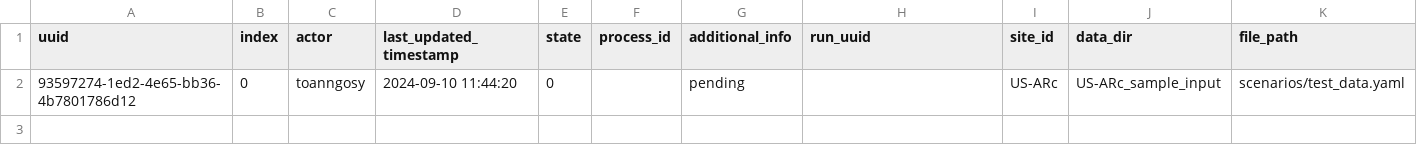
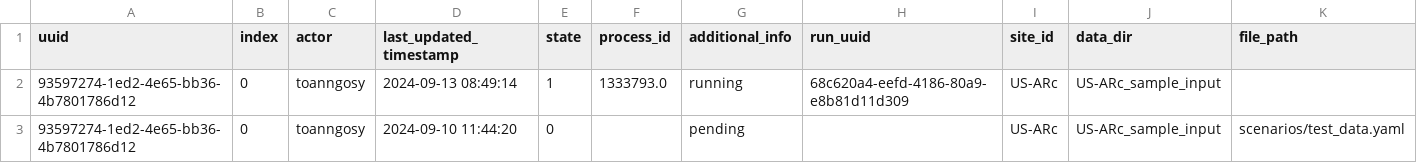
Before and after one commit to toanngosy/test_workflow, a CSV file: report/server/rocky/log.csv, drawn as a sheet.

Commit message:
switch to running for run uuid 93597274-1ed2-4e65-bb36-4b7801786d12-0 at rocky

```diff
--- a/report/server/rocky/log.csv
+++ b/report/server/rocky/log.csv
@@ -1,2 +1,3 @@
 uuid,index,actor,last_updated_timestamp,state,process_id,additional_info,run_uuid,site_id,data_dir,file_path
+93597274-1ed2-4e65-bb36-4b7801786d12,0,toanngosy,2024-09-13 08:49:14,1,1333793.0,running,68c620a4-eefd-4186-80a9-e8b81d11d309,US-ARc,US-ARc_sample_input,
 93597274-1ed2-4e65-bb36-4b7801786d12,0,toanngosy,2024-09-10 11:44:20,0,,pending,,US-ARc,US-ARc_sample_input,scenarios/test_data.yaml
```
